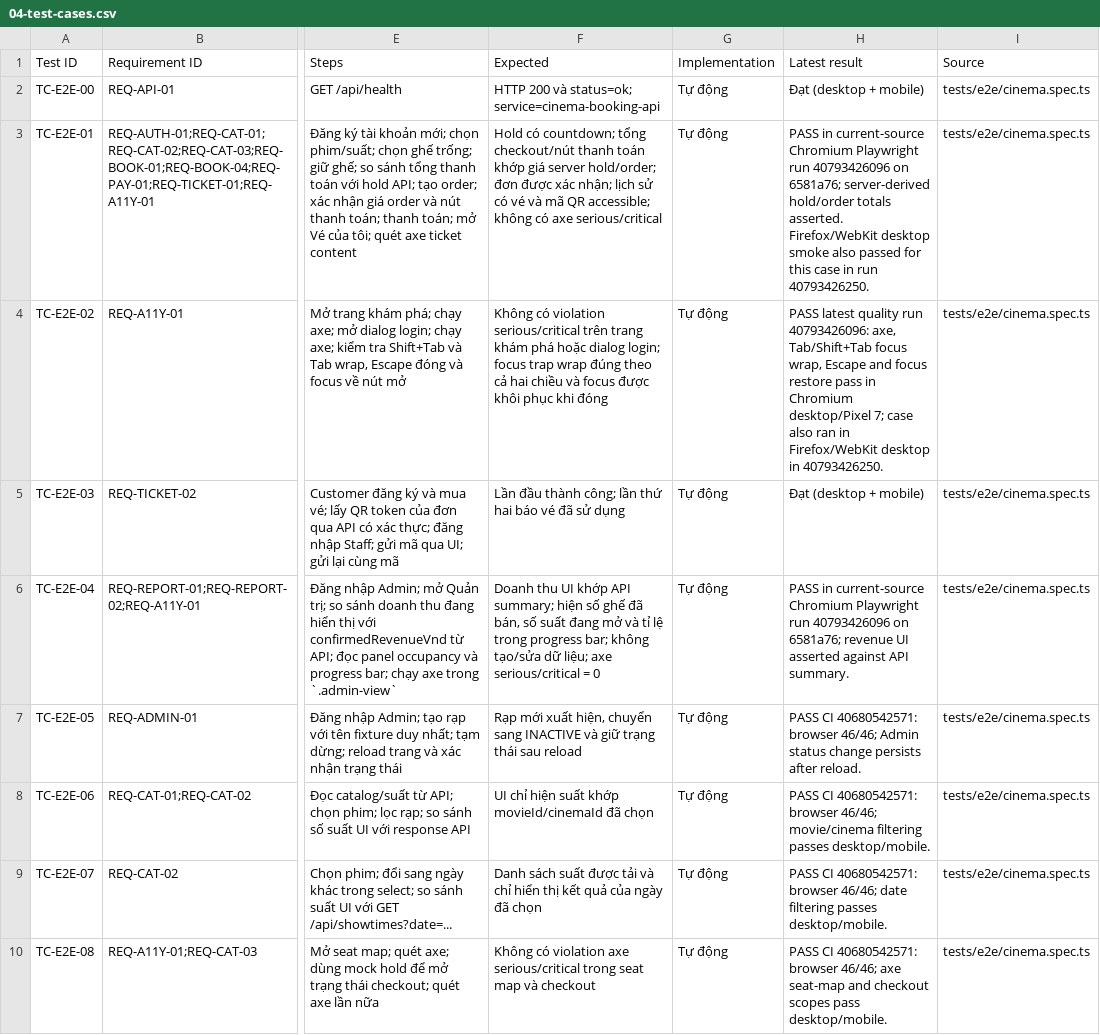
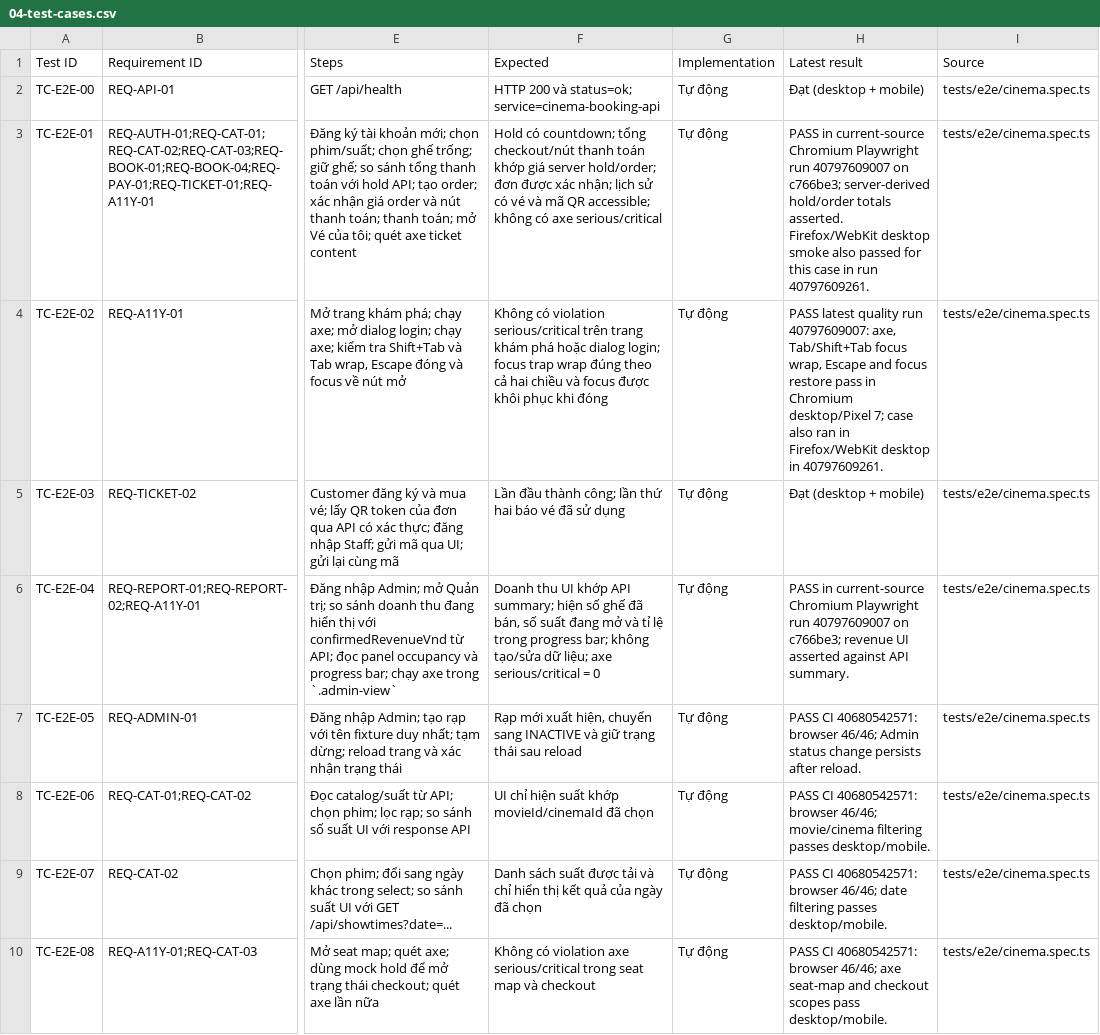
Before and after one commit to mahTuqn/DGKD_GK, a CSV file: docs/04-test-cases.csv, drawn as a sheet; only a part is shown, gaps mark what is left out; the diff covers the shown part only; the diff names each change by its address in the sheet, - before the commit and + after, or states it on an @@ line.

```diff
--- a/docs/04-test-cases.csv
+++ b/docs/04-test-cases.csv
-H3 (Latest result): …Playwright run 40793426096 on 6581a76; server-derived hold/order totals asserted. Firefox/WebKit desktop smoke also passed for this case in run 40793426250.
+H3 (Latest result): …Playwright run 40797609007 on c766be3; server-derived hold/order totals asserted. Firefox/WebKit desktop smoke also passed for this case in run 40797609261.
-H4 (Latest result): …quality run 40793426096: axe, Tab/Shift+Tab focus wrap, Escape and focus restore pass in Chromium desktop/Pixel 7; case also ran in Firefox/WebKit desktop in 40793426250.
+H4 (Latest result): …quality run 40797609007: axe, Tab/Shift+Tab focus wrap, Escape and focus restore pass in Chromium desktop/Pixel 7; case also ran in Firefox/WebKit desktop in 40797609261.
-H6 (Latest result): …Playwright run 40793426096 on 6581a76; revenue UI…
+H6 (Latest result): …Playwright run 40797609007 on c766be3; revenue UI…
```
Also changed, not shown: 24 edited cells elsewhere in this file, docs/03-rtm.csv, docs/security/authorization-route-matrix.csv, 7 other files.
